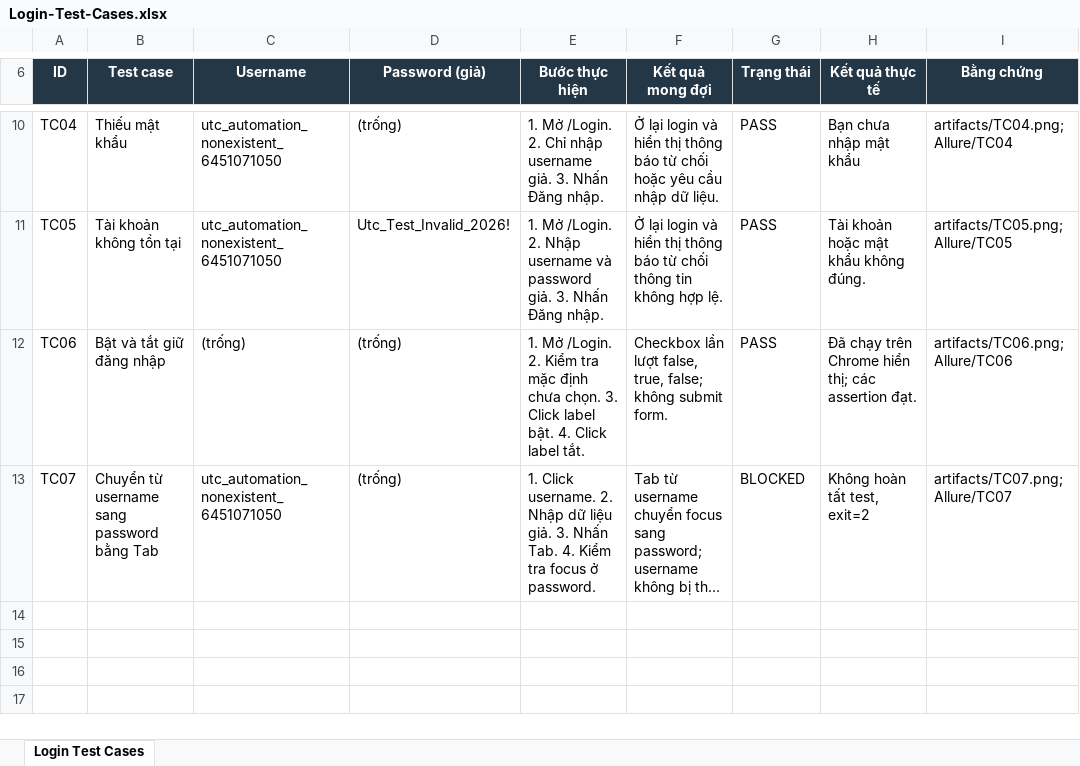
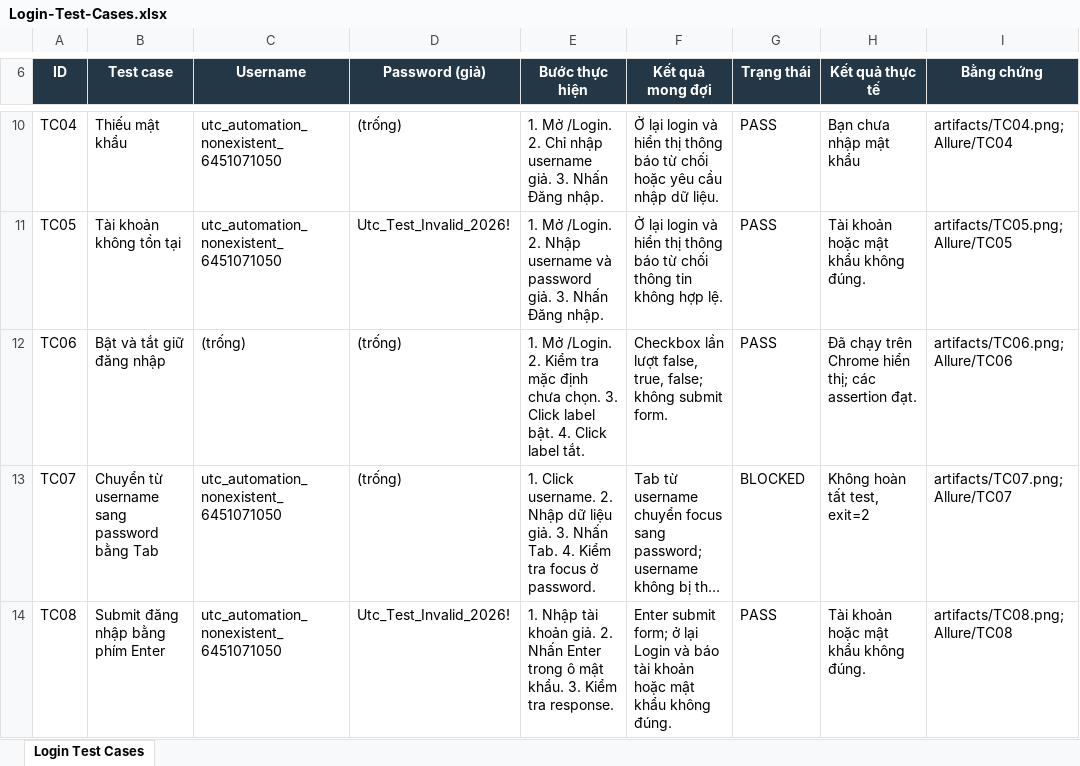
Before and after one commit to DaiNghia800/automation_test_6451071050, an Excel workbook: outputs/Login-Test-Cases.xlsx, sheet Login Test Cases, drawn as a sheet; only a part is shown, gaps mark what is left out; long unchanged cells end in …; values as stored, in another font and other column widths than the file's, no borders; conditional formats not drawn; the diff names each change by its address in the sheet, - before the commit and + after, or states it on an @@ line.

Commit message:
test(login): TC08 Submit đăng nhập bằng phím Enter (PASS)

```diff
--- a/outputs/Login-Test-Cases.xlsx (sheet Login Test Cases)
+++ b/outputs/Login-Test-Cases.xlsx (sheet Login Test Cases)
+row 14: TC08 | Submit đăng nhập bằng phím Enter | utc_automation_nonexistent_6451071050 | Utc_Test_Invalid_2026! | 1. Nhập tài khoản giả. 2. Nhấn Enter trong ô mật khẩu. 3. Kiểm tra response. | Enter submit form; ở lại Login và báo tài khoản hoặc mật khẩu không đúng. | PASS | Tài khoản hoặc mật khẩu không đúng. | artifacts/TC08.png; Allure/TC08
```
Also changed, not shown: 2 other files.
